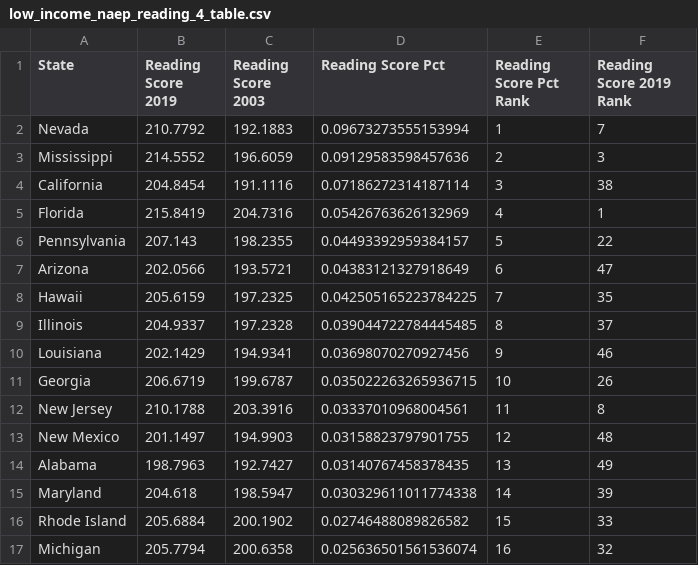
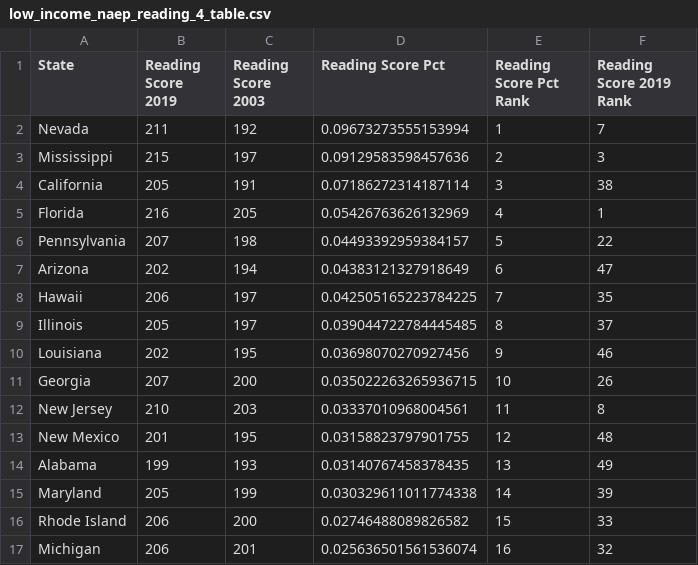
Before and after one commit to jordancampbell23/spending_spotlight_paper, a CSV file: body/naep/low_income_naep_reading_4_table.csv, drawn as a sheet; only a part is shown; the diff covers the shown part only.

```diff
--- a/body/naep/low_income_naep_reading_4_table.csv
+++ b/body/naep/low_income_naep_reading_4_table.csv
@@ -1,17 +1,17 @@
 State,Reading Score 2019,Reading Score 2003,Reading Score Pct,Reading Score Pct Rank,Reading Score 2019 Rank
-Nevada,210.7792,192.1883,0.09673273555153994,1,7
-Mississippi,214.5552,196.6059,0.09129583598457636,2,3
-California,204.8454,191.1116,0.07186272314187114,3,38
-Florida,215.8419,204.7316,0.05426763626132969,4,1
-Pennsylvania,207.143,198.2355,0.04493392959384157,5,22
-Arizona,202.0566,193.5721,0.04383121327918649,6,47
-Hawaii,205.6159,197.2325,0.042505165223784225,7,35
-Illinois,204.9337,197.2328,0.039044722784445485,8,37
-Louisiana,202.1429,194.9341,0.03698070270927456,9,46
-Georgia,206.6719,199.6787,0.035022263265936715,10,26
-New Jersey,210.1788,203.3916,0.03337010968004561,11,8
-New Mexico,201.1497,194.9903,0.03158823797901755,12,48
-Alabama,198.7963,192.7427,0.03140767458378435,13,49
-Maryland,204.618,198.5947,0.030329611011774338,14,39
-Rhode Island,205.6884,200.1902,0.02746488089826582,15,33
-Michigan,205.7794,200.6358,0.025636501561536074,16,32
+Nevada,211,192,0.09673273555153994,1,7
+Mississippi,215,197,0.09129583598457636,2,3
+California,205,191,0.07186272314187114,3,38
+Florida,216,205,0.05426763626132969,4,1
+Pennsylvania,207,198,0.04493392959384157,5,22
+Arizona,202,194,0.04383121327918649,6,47
+Hawaii,206,197,0.042505165223784225,7,35
+Illinois,205,197,0.039044722784445485,8,37
+Louisiana,202,195,0.03698070270927456,9,46
+Georgia,207,200,0.035022263265936715,10,26
+New Jersey,210,203,0.03337010968004561,11,8
+New Mexico,201,195,0.03158823797901755,12,48
+Alabama,199,193,0.03140767458378435,13,49
+Maryland,205,199,0.030329611011774338,14,39
+Rhode Island,206,200,0.02746488089826582,15,33
+Michigan,206,201,0.025636501561536074,16,32
```
Also changed, not shown: 70 edited cells elsewhere in this file, body/naep/low_income_naep_math_4_table.csv, body/naep/low_income_naep_math_8_table.csv, 1 other file.
